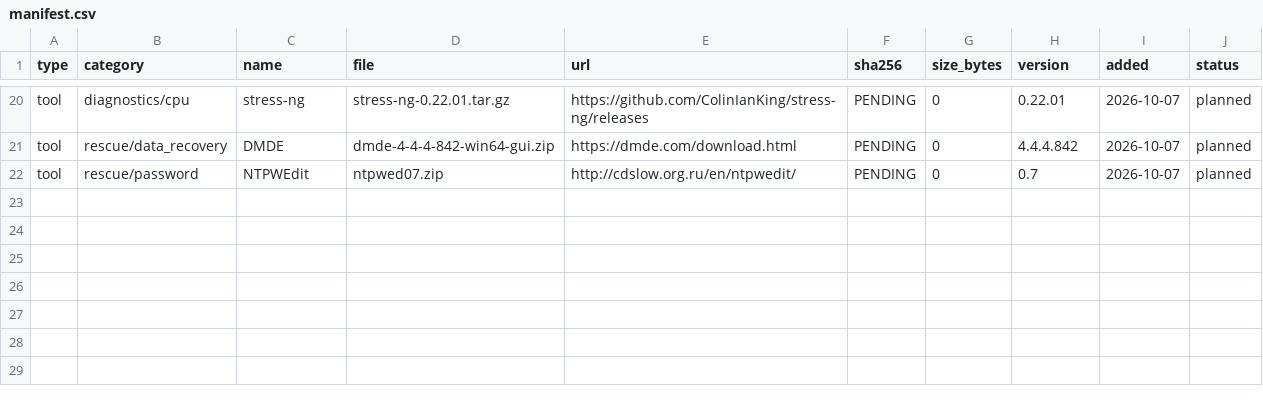
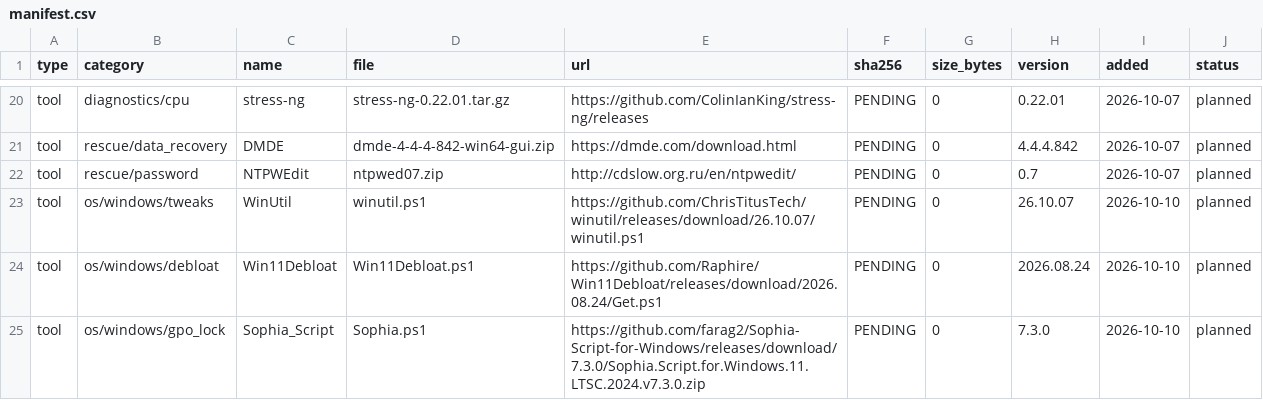
Before and after one commit to rockvital506-commits/immutable_workstation2, a CSV file: manifest.csv, drawn as a sheet; only a part is shown, gaps mark what is left out.

Commit message:
Этап 4.3: os/windows — группа из шести подкатегорий и три утилиты
Группа tools/os/windows/ под единственную целевую ОС Win11 IoT Enterprise
LTSC 2024. Скриптов нет — по решению заказчика они переносятся на Этап 5.

Состав:
- tools/os/README.md и tools/os/windows/README.md
- подкатегории installation, activation, updates, tweaks, debloat, gpo_lock
- Win11Debloat 2026.08.24, WinUtil 26.10.07, Sophia_Script 7.3.0
- manifest.csv: 21 -> 24 строки данных
- tests/test_stage43.py: 135 проверок

Версии и состав всех трёх утилит сверены с первоисточником через API GitHub и
исходники соответствующих тегов, а не по сторонним обзорам.

Найден конфликт инструментов: режим Updates-security у WinUtil удаляет
NoAutoRebootWithLoggedOnUsers, который ставит Win11Debloat. Порядок применения
и проверка задокументированы в updates/.

Исправлены три фактических ошибки в research/08: лимит sysprep 1001 (не около
четырёх); ошибка sysprep возникает при наличии приложения, установленного но не
provisioned (не при снятии); Microsoft не рекомендует audit mode для проверки.
Ключ ExcludeWUDriversInQualityUpdate подтверждён Policy CSP, два ключа
сообщества помечены недокументированными. Версия Sophia Script закрыта: 7.3.0.

Проверено: run-all.py 3 теста 0 падений (176+89+135), repo-validate 18/0/0,
csv-check код 0, CJK 0, пять негативных сценариев падают как должны

Co-authored-by: arena-agent <297053741+arena-agent@users.noreply.github.com>

```diff
--- a/manifest.csv
+++ b/manifest.csv
@@ -22 +22,4 @@ tool,rescue/data_recovery,DMDE,dmde-4-4-4-842-win64-gui.zip,https://dmde.com/dow
 tool,rescue/password,NTPWEdit,ntpwed07.zip,http://cdslow.org.ru/en/ntpwedit/,PENDING,0,0.7,2026-10-07,planned
+tool,os/windows/tweaks,WinUtil,winutil.ps1,https://github.com/ChrisTitusTech/winutil/releases/download/26.10.07/winutil.ps1,PENDING,0,26.10.07,2026-10-10,planned
+tool,os/windows/debloat,Win11Debloat,Win11Debloat.ps1,https://github.com/Raphire/Win11Debloat/releases/download/2026.08.24/Get.ps1,PENDING,0,2026.08.24,2026-10-10,planned
+tool,os/windows/gpo_lock,Sophia_Script,Sophia.ps1,https://github.com/farag2/Sophia-Script-for-Windows/releases/download/7.3.0/Sophia.Script.for.Windows.11.LTSC.2024.v7.3.0.zip,PENDING,0,7.3.0,2026-10-10,planned
```
Also changed, not shown: 20 other files.
